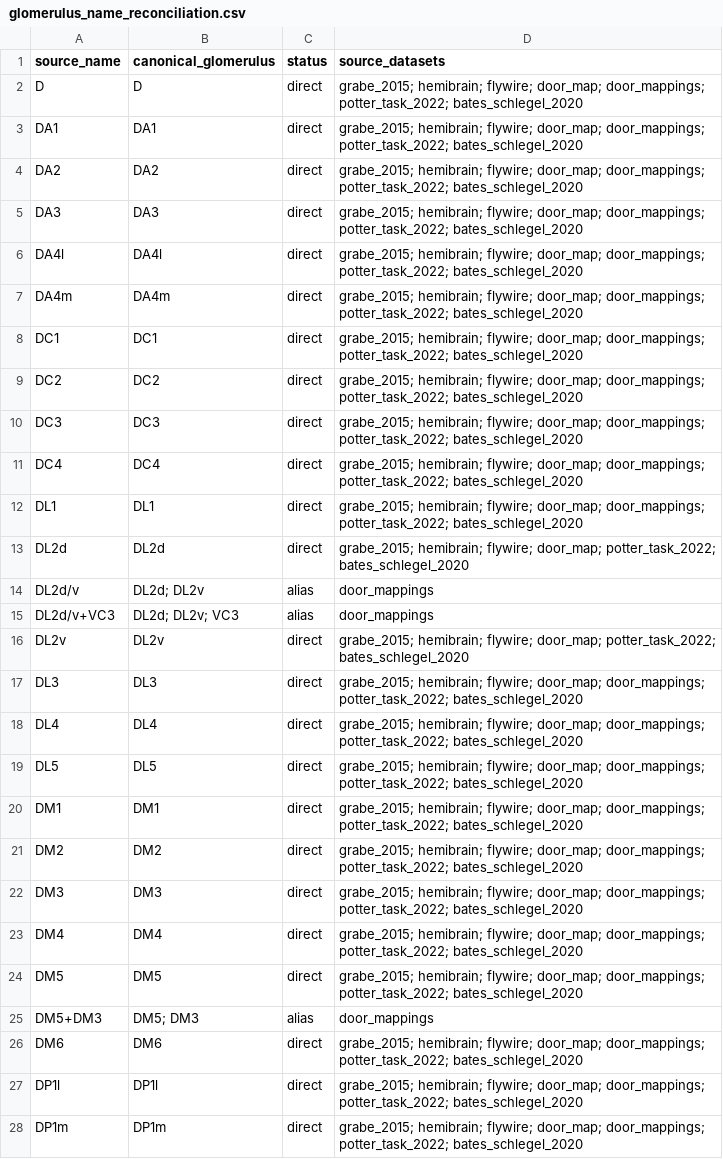
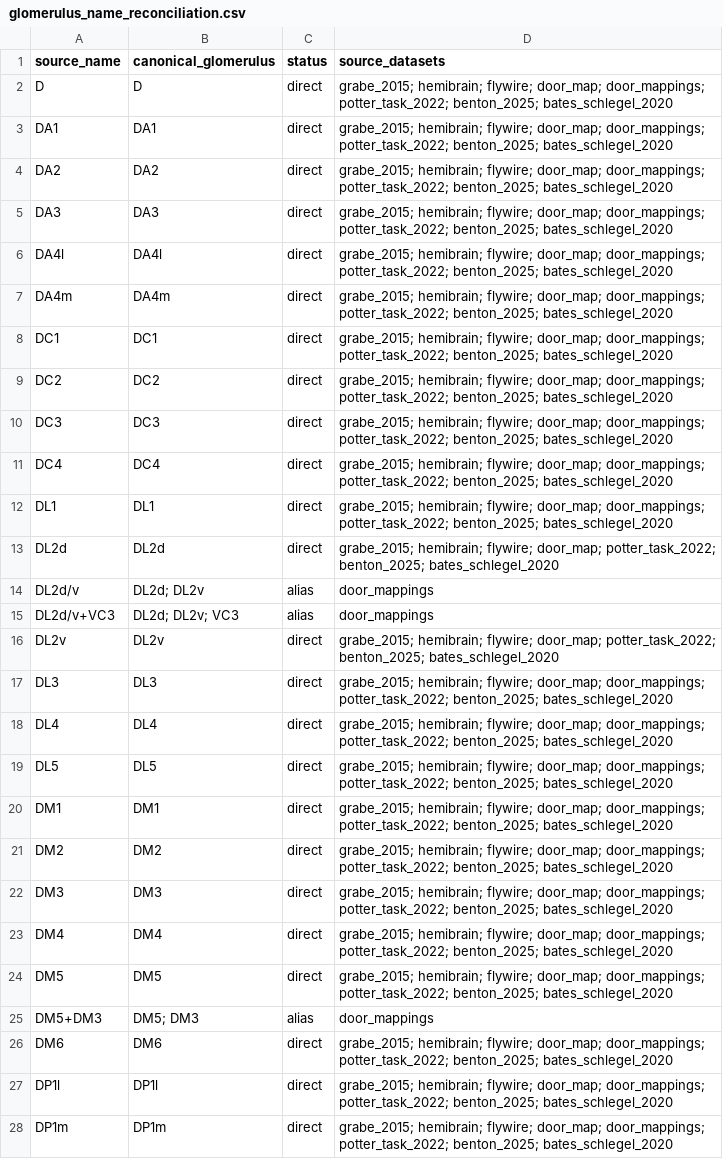
Before and after one commit to gumadeiras/lobemap, a CSV file: reference-tables/glomerulus_name_reconciliation.csv, drawn as a sheet; only a part is shown; the diff covers the shown part only.

Commit message:
Integrate Benton metadata into reference tables
Parse Benton 2025 Dataset EV1 and Grabe sensory-line calls into the glomerulus ground-truth table. Regenerate the reconciliation and ground-truth CSVs with source-specific Benton receptor, sensillum, and sensory-scene columns.

```diff
--- a/reference-tables/glomerulus_name_reconciliation.csv
+++ b/reference-tables/glomerulus_name_reconciliation.csv
@@ -1,28 +1,28 @@
 source_name,canonical_glomerulus,status,source_datasets
-D,D,direct,grabe_2015; hemibrain; flywire; door_map; door_mappings; potter_task_2022; bates_schlegel_2020
-DA1,DA1,direct,grabe_2015; hemibrain; flywire; door_map; door_mappings; potter_task_2022; bates_schlegel_2020
-DA2,DA2,direct,grabe_2015; hemibrain; flywire; door_map; door_mappings; potter_task_2022; bates_schlegel_2020
-DA3,DA3,direct,grabe_2015; hemibrain; flywire; door_map; door_mappings; potter_task_2022; bates_schlegel_2020
-DA4l,DA4l,direct,grabe_2015; hemibrain; flywire; door_map; door_mappings; potter_task_2022; bates_schlegel_2020
-DA4m,DA4m,direct,grabe_2015; hemibrain; flywire; door_map; door_mappings; potter_task_2022; bates_schlegel_2020
-DC1,DC1,direct,grabe_2015; hemibrain; flywire; door_map; door_mappings; potter_task_2022; bates_schlegel_2020
-DC2,DC2,direct,grabe_2015; hemibrain; flywire; door_map; door_mappings; potter_task_2022; bates_schlegel_2020
-DC3,DC3,direct,grabe_2015; hemibrain; flywire; door_map; door_mappings; potter_task_2022; bates_schlegel_2020
-DC4,DC4,direct,grabe_2015; hemibrain; flywire; door_map; door_mappings; potter_task_2022; bates_schlegel_2020
-DL1,DL1,direct,grabe_2015; hemibrain; flywire; door_map; door_mappings; potter_task_2022; bates_schlegel_2020
-DL2d,DL2d,direct,grabe_2015; hemibrain; flywire; door_map; potter_task_2022; bates_schlegel_2020
+D,D,direct,grabe_2015; hemibrain; flywire; door_map; door_mappings; potter_task_2022; benton_2025; bates_schlegel_2020
+DA1,DA1,direct,grabe_2015; hemibrain; flywire; door_map; door_mappings; potter_task_2022; benton_2025; bates_schlegel_2020
+DA2,DA2,direct,grabe_2015; hemibrain; flywire; door_map; door_mappings; potter_task_2022; benton_2025; bates_schlegel_2020
+DA3,DA3,direct,grabe_2015; hemibrain; flywire; door_map; door_mappings; potter_task_2022; benton_2025; bates_schlegel_2020
+DA4l,DA4l,direct,grabe_2015; hemibrain; flywire; door_map; door_mappings; potter_task_2022; benton_2025; bates_schlegel_2020
+DA4m,DA4m,direct,grabe_2015; hemibrain; flywire; door_map; door_mappings; potter_task_2022; benton_2025; bates_schlegel_2020
+DC1,DC1,direct,grabe_2015; hemibrain; flywire; door_map; door_mappings; potter_task_2022; benton_2025; bates_schlegel_2020
+DC2,DC2,direct,grabe_2015; hemibrain; flywire; door_map; door_mappings; potter_task_2022; benton_2025; bates_schlegel_2020
+DC3,DC3,direct,grabe_2015; hemibrain; flywire; door_map; door_mappings; potter_task_2022; benton_2025; bates_schlegel_2020
+DC4,DC4,direct,grabe_2015; hemibrain; flywire; door_map; door_mappings; potter_task_2022; benton_2025; bates_schlegel_2020
+DL1,DL1,direct,grabe_2015; hemibrain; flywire; door_map; door_mappings; potter_task_2022; benton_2025; bates_schlegel_2020
+DL2d,DL2d,direct,grabe_2015; hemibrain; flywire; door_map; potter_task_2022; benton_2025; bates_schlegel_2020
 DL2d/v,DL2d; DL2v,alias,door_mappings
 DL2d/v+VC3,DL2d; DL2v; VC3,alias,door_mappings
-DL2v,DL2v,direct,grabe_2015; hemibrain; flywire; door_map; potter_task_2022; bates_schlegel_2020
-DL3,DL3,direct,grabe_2015; hemibrain; flywire; door_map; door_mappings; potter_task_2022; bates_schlegel_2020
-DL4,DL4,direct,grabe_2015; hemibrain; flywire; door_map; door_mappings; potter_task_2022; bates_schlegel_2020
-DL5,DL5,direct,grabe_2015; hemibrain; flywire; door_map; door_mappings; potter_task_2022; bates_schlegel_2020
-DM1,DM1,direct,grabe_2015; hemibrain; flywire; door_map; door_mappings; potter_task_2022; bates_schlegel_2020
-DM2,DM2,direct,grabe_2015; hemibrain; flywire; door_map; door_mappings; potter_task_2022; bates_schlegel_2020
-DM3,DM3,direct,grabe_2015; hemibrain; flywire; door_map; door_mappings; potter_task_2022; bates_schlegel_2020
-DM4,DM4,direct,grabe_2015; hemibrain; flywire; door_map; door_mappings; potter_task_2022; bates_schlegel_2020
-DM5,DM5,direct,grabe_2015; hemibrain; flywire; door_map; door_mappings; potter_task_2022; bates_schlegel_2020
+DL2v,DL2v,direct,grabe_2015; hemibrain; flywire; door_map; potter_task_2022; benton_2025; bates_schlegel_2020
+DL3,DL3,direct,grabe_2015; hemibrain; flywire; door_map; door_mappings; potter_task_2022; benton_2025; bates_schlegel_2020
+DL4,DL4,direct,grabe_2015; hemibrain; flywire; door_map; door_mappings; potter_task_2022; benton_2025; bates_schlegel_2020
+DL5,DL5,direct,grabe_2015; hemibrain; flywire; door_map; door_mappings; potter_task_2022; benton_2025; bates_schlegel_2020
+DM1,DM1,direct,grabe_2015; hemibrain; flywire; door_map; door_mappings; potter_task_2022; benton_2025; bates_schlegel_2020
+DM2,DM2,direct,grabe_2015; hemibrain; flywire; door_map; door_mappings; potter_task_2022; benton_2025; bates_schlegel_2020
+DM3,DM3,direct,grabe_2015; hemibrain; flywire; door_map; door_mappings; potter_task_2022; benton_2025; bates_schlegel_2020
+DM4,DM4,direct,grabe_2015; hemibrain; flywire; door_map; door_mappings; potter_task_2022; benton_2025; bates_schlegel_2020
+DM5,DM5,direct,grabe_2015; hemibrain; flywire; door_map; door_mappings; potter_task_2022; benton_2025; bates_schlegel_2020
 DM5+DM3,DM5; DM3,alias,door_mappings
-DM6,DM6,direct,grabe_2015; hemibrain; flywire; door_map; door_mappings; potter_task_2022; bates_schlegel_2020
-DP1l,DP1l,direct,grabe_2015; hemibrain; flywire; door_map; door_mappings; potter_task_2022; bates_schlegel_2020
-DP1m,DP1m,direct,grabe_2015; hemibrain; flywire; door_map; door_mappings; potter_task_2022; bates_schlegel_2020
+DM6,DM6,direct,grabe_2015; hemibrain; flywire; door_map; door_mappings; potter_task_2022; benton_2025; bates_schlegel_2020
+DP1l,DP1l,direct,grabe_2015; hemibrain; flywire; door_map; door_mappings; potter_task_2022; benton_2025; bates_schlegel_2020
+DP1m,DP1m,direct,grabe_2015; hemibrain; flywire; door_map; door_mappings; potter_task_2022; benton_2025; bates_schlegel_2020
```
Also changed, not shown: 36 edited cells elsewhere in this file, 5 other files.
